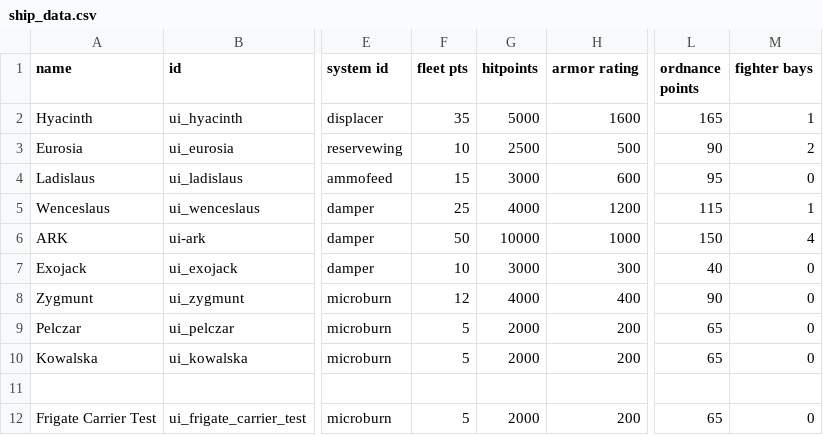
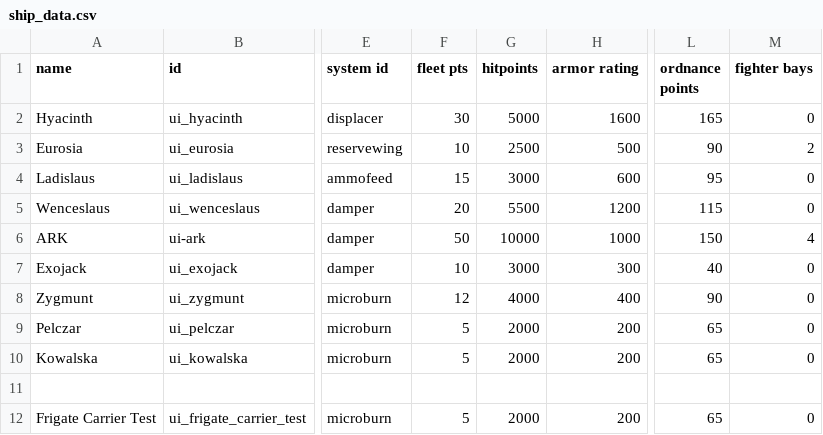
Before and after one commit to MaritimeTech2/Commonwealth-Zimowia-Ivernia, a CSV file: data/hulls/ship_data.csv, drawn as a sheet; only a part is shown, gaps mark what is left out; the diff names each change by its address in the sheet, - before the commit and + after, or states it on an @@ line.

```diff
--- a/data/hulls/ship_data.csv
+++ b/data/hulls/ship_data.csv
-F2 (fleet pts): 35
+F2 (fleet pts): 30
-M2 (fighter bays): 1
+M2 (fighter bays): 0
-F5 (fleet pts): 25
+F5 (fleet pts): 20
-G5 (hitpoints): 4000
+G5 (hitpoints): 5500
-M5 (fighter bays): 1
+M5 (fighter bays): 0
```
Also changed, not shown: data/strings/descriptions.csv, 5 other files.
